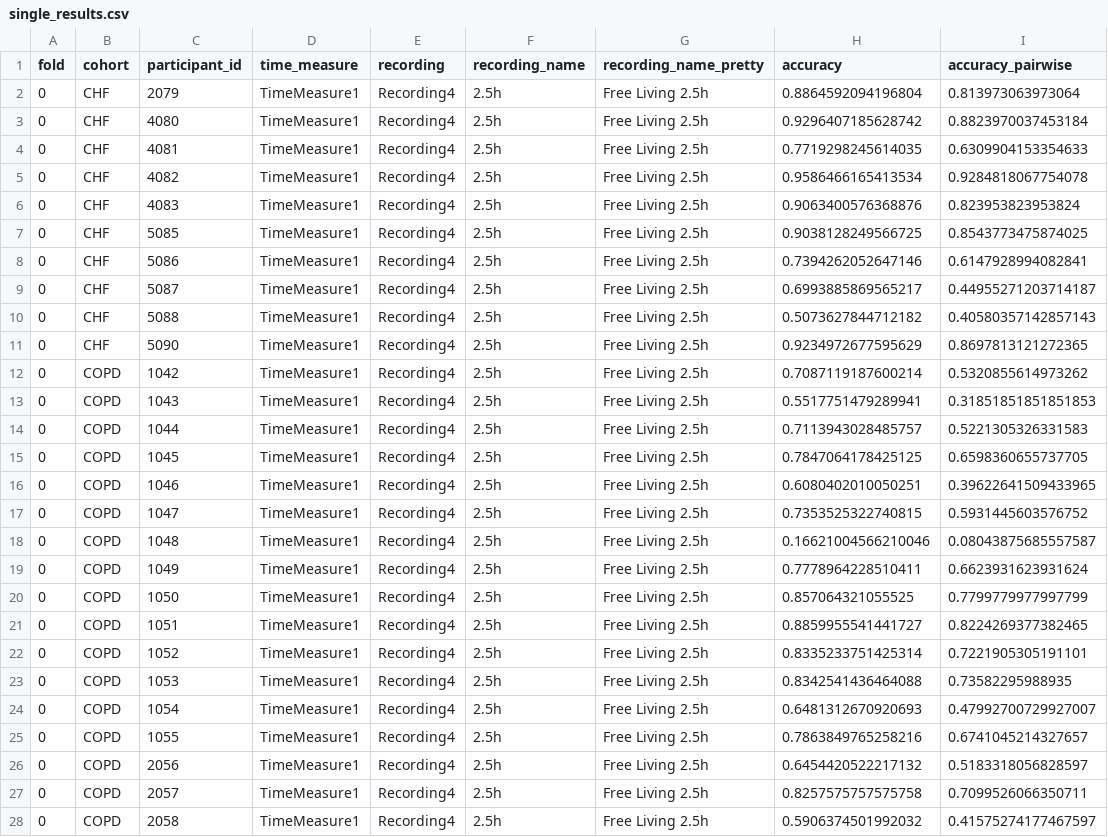
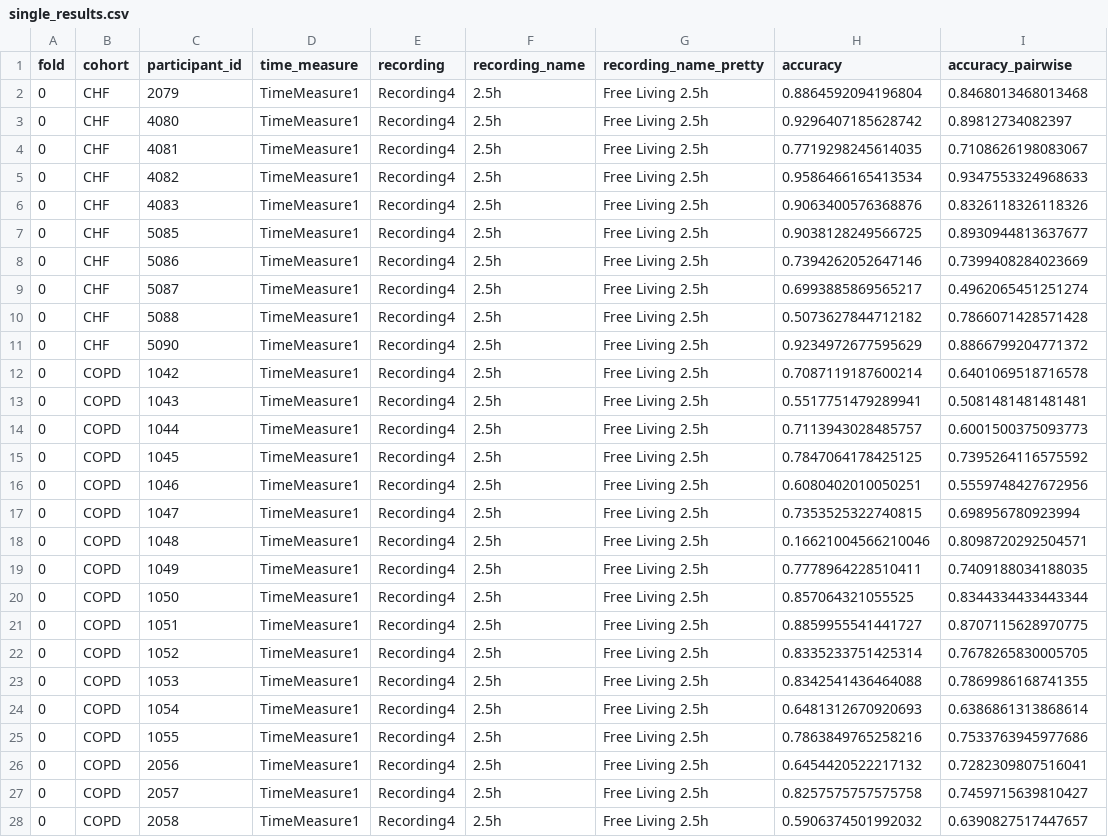
Before and after one commit to mobilise-d/mobgap_validation, a CSV file: results/lrc/free_living/McCamley/single_results.csv, drawn as a sheet; only a part is shown; the diff covers the shown part only.

```diff
--- a/results/lrc/free_living/McCamley/single_results.csv
+++ b/results/lrc/free_living/McCamley/single_results.csv
@@ -1,28 +1,28 @@
 fold,cohort,participant_id,time_measure,recording,recording_name,recording_name_pretty,accuracy,accuracy_pairwise
-0,CHF,2079,TimeMeasure1,Recording4,2.5h,Free Living 2.5h,0.8864592094196804,0.813973063973064
-0,CHF,4080,TimeMeasure1,Recording4,2.5h,Free Living 2.5h,0.9296407185628742,0.8823970037453184
-0,CHF,4081,TimeMeasure1,Recording4,2.5h,Free Living 2.5h,0.7719298245614035,0.6309904153354633
-0,CHF,4082,TimeMeasure1,Recording4,2.5h,Free Living 2.5h,0.9586466165413534,0.9284818067754078
-0,CHF,4083,TimeMeasure1,Recording4,2.5h,Free Living 2.5h,0.9063400576368876,0.823953823953824
-0,CHF,5085,TimeMeasure1,Recording4,2.5h,Free Living 2.5h,0.9038128249566725,0.8543773475874025
-0,CHF,5086,TimeMeasure1,Recording4,2.5h,Free Living 2.5h,0.7394262052647146,0.6147928994082841
-0,CHF,5087,TimeMeasure1,Recording4,2.5h,Free Living 2.5h,0.6993885869565217,0.44955271203714187
-0,CHF,5088,TimeMeasure1,Recording4,2.5h,Free Living 2.5h,0.5073627844712182,0.40580357142857143
-0,CHF,5090,TimeMeasure1,Recording4,2.5h,Free Living 2.5h,0.9234972677595629,0.8697813121272365
-0,COPD,1042,TimeMeasure1,Recording4,2.5h,Free Living 2.5h,0.7087119187600214,0.5320855614973262
-0,COPD,1043,TimeMeasure1,Recording4,2.5h,Free Living 2.5h,0.5517751479289941,0.31851851851851853
-0,COPD,1044,TimeMeasure1,Recording4,2.5h,Free Living 2.5h,0.7113943028485757,0.5221305326331583
-0,COPD,1045,TimeMeasure1,Recording4,2.5h,Free Living 2.5h,0.7847064178425125,0.6598360655737705
-0,COPD,1046,TimeMeasure1,Recording4,2.5h,Free Living 2.5h,0.6080402010050251,0.39622641509433965
-0,COPD,1047,TimeMeasure1,Recording4,2.5h,Free Living 2.5h,0.7353525322740815,0.5931445603576752
-0,COPD,1048,TimeMeasure1,Recording4,2.5h,Free Living 2.5h,0.16621004566210046,0.08043875685557587
-0,COPD,1049,TimeMeasure1,Recording4,2.5h,Free Living 2.5h,0.7778964228510411,0.6623931623931624
-0,COPD,1050,TimeMeasure1,Recording4,2.5h,Free Living 2.5h,0.857064321055525,0.7799779977997799
-0,COPD,1051,TimeMeasure1,Recording4,2.5h,Free Living 2.5h,0.8859955541441727,0.8224269377382465
-0,COPD,1052,TimeMeasure1,Recording4,2.5h,Free Living 2.5h,0.8335233751425314,0.7221905305191101
-0,COPD,1053,TimeMeasure1,Recording4,2.5h,Free Living 2.5h,0.8342541436464088,0.73582295988935
-0,COPD,1054,TimeMeasure1,Recording4,2.5h,Free Living 2.5h,0.6481312670920693,0.47992700729927007
-0,COPD,1055,TimeMeasure1,Recording4,2.5h,Free Living 2.5h,0.7863849765258216,0.6741045214327657
-0,COPD,2056,TimeMeasure1,Recording4,2.5h,Free Living 2.5h,0.6454420522217132,0.5183318056828597
-0,COPD,2057,TimeMeasure1,Recording4,2.5h,Free Living 2.5h,0.8257575757575758,0.7099526066350711
-0,COPD,2058,TimeMeasure1,Recording4,2.5h,Free Living 2.5h,0.5906374501992032,0.41575274177467597
+0,CHF,2079,TimeMeasure1,Recording4,2.5h,Free Living 2.5h,0.8864592094196804,0.8468013468013468
+0,CHF,4080,TimeMeasure1,Recording4,2.5h,Free Living 2.5h,0.9296407185628742,0.89812734082397
+0,CHF,4081,TimeMeasure1,Recording4,2.5h,Free Living 2.5h,0.7719298245614035,0.7108626198083067
+0,CHF,4082,TimeMeasure1,Recording4,2.5h,Free Living 2.5h,0.9586466165413534,0.9347553324968633
+0,CHF,4083,TimeMeasure1,Recording4,2.5h,Free Living 2.5h,0.9063400576368876,0.8326118326118326
+0,CHF,5085,TimeMeasure1,Recording4,2.5h,Free Living 2.5h,0.9038128249566725,0.8930944813637677
+0,CHF,5086,TimeMeasure1,Recording4,2.5h,Free Living 2.5h,0.7394262052647146,0.7399408284023669
+0,CHF,5087,TimeMeasure1,Recording4,2.5h,Free Living 2.5h,0.6993885869565217,0.4962065451251274
+0,CHF,5088,TimeMeasure1,Recording4,2.5h,Free Living 2.5h,0.5073627844712182,0.7866071428571428
+0,CHF,5090,TimeMeasure1,Recording4,2.5h,Free Living 2.5h,0.9234972677595629,0.8866799204771372
+0,COPD,1042,TimeMeasure1,Recording4,2.5h,Free Living 2.5h,0.7087119187600214,0.6401069518716578
+0,COPD,1043,TimeMeasure1,Recording4,2.5h,Free Living 2.5h,0.5517751479289941,0.5081481481481481
+0,COPD,1044,TimeMeasure1,Recording4,2.5h,Free Living 2.5h,0.7113943028485757,0.6001500375093773
+0,COPD,1045,TimeMeasure1,Recording4,2.5h,Free Living 2.5h,0.7847064178425125,0.7395264116575592
+0,COPD,1046,TimeMeasure1,Recording4,2.5h,Free Living 2.5h,0.6080402010050251,0.5559748427672956
+0,COPD,1047,TimeMeasure1,Recording4,2.5h,Free Living 2.5h,0.7353525322740815,0.698956780923994
+0,COPD,1048,TimeMeasure1,Recording4,2.5h,Free Living 2.5h,0.16621004566210046,0.8098720292504571
+0,COPD,1049,TimeMeasure1,Recording4,2.5h,Free Living 2.5h,0.7778964228510411,0.7409188034188035
+0,COPD,1050,TimeMeasure1,Recording4,2.5h,Free Living 2.5h,0.857064321055525,0.8344334433443344
+0,COPD,1051,TimeMeasure1,Recording4,2.5h,Free Living 2.5h,0.8859955541441727,0.8707115628970775
+0,COPD,1052,TimeMeasure1,Recording4,2.5h,Free Living 2.5h,0.8335233751425314,0.7678265830005705
+0,COPD,1053,TimeMeasure1,Recording4,2.5h,Free Living 2.5h,0.8342541436464088,0.7869986168741355
+0,COPD,1054,TimeMeasure1,Recording4,2.5h,Free Living 2.5h,0.6481312670920693,0.6386861313868614
+0,COPD,1055,TimeMeasure1,Recording4,2.5h,Free Living 2.5h,0.7863849765258216,0.7533763945977686
+0,COPD,2056,TimeMeasure1,Recording4,2.5h,Free Living 2.5h,0.6454420522217132,0.7282309807516041
+0,COPD,2057,TimeMeasure1,Recording4,2.5h,Free Living 2.5h,0.8257575757575758,0.7459715639810427
+0,COPD,2058,TimeMeasure1,Recording4,2.5h,Free Living 2.5h,0.5906374501992032,0.6390827517447657
```
Also changed, not shown: 73 edited cells elsewhere in this file, results/lrc/free_living/UllrichNew__ms_all/single_results.csv, results/lrc/laboratory/McCamley/single_results.csv, 6 other files.
